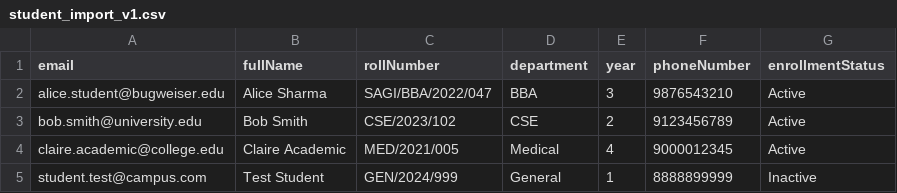
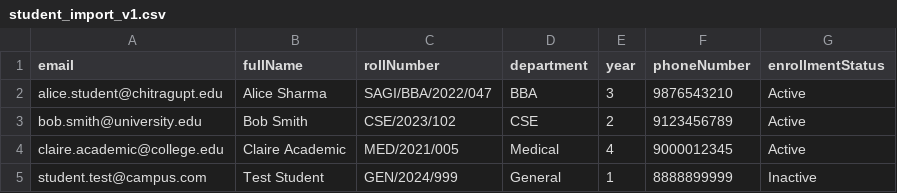
Before and after one commit to bugWeiser/minor, a CSV file: public/templates/student_import_v1.csv, drawn as a sheet.

Commit message:
feat: rename project to chitragupt and add AI assistant chatbot

```diff
--- a/public/templates/student_import_v1.csv
+++ b/public/templates/student_import_v1.csv
@@ -1,3 +1,3 @@
 email,fullName,rollNumber,department,year,phoneNumber,enrollmentStatus
-alice.student@bugweiser.edu,Alice Sharma,SAGI/BBA/2022/047,BBA,3,9876543210,Active
+alice.student@chitragupt.edu,Alice Sharma,SAGI/BBA/2022/047,BBA,3,9876543210,Active
 bob.smith@university.edu,Bob Smith,CSE/2023/102,CSE,2,9123456789,Active
```
Also changed, not shown: 27 other files.
